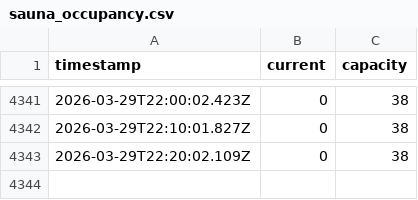
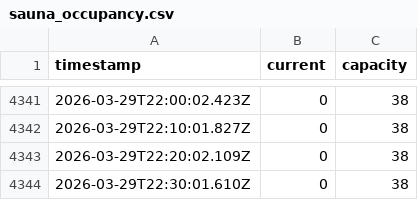
Before and after one commit to RO-Shipman/wellnessRasinova_navstevnost, a CSV file: sauna_occupancy.csv, drawn as a sheet; only a part is shown, gaps mark what is left out; the diff names each change by its address in the sheet, - before the commit and + after, or states it on an @@ line.

Commit message:
Update sauna occupancy data

```diff
--- a/sauna_occupancy.csv
+++ b/sauna_occupancy.csv
+row 4344: 2026-03-29T22:30:01.610Z | 0 | 38
```
